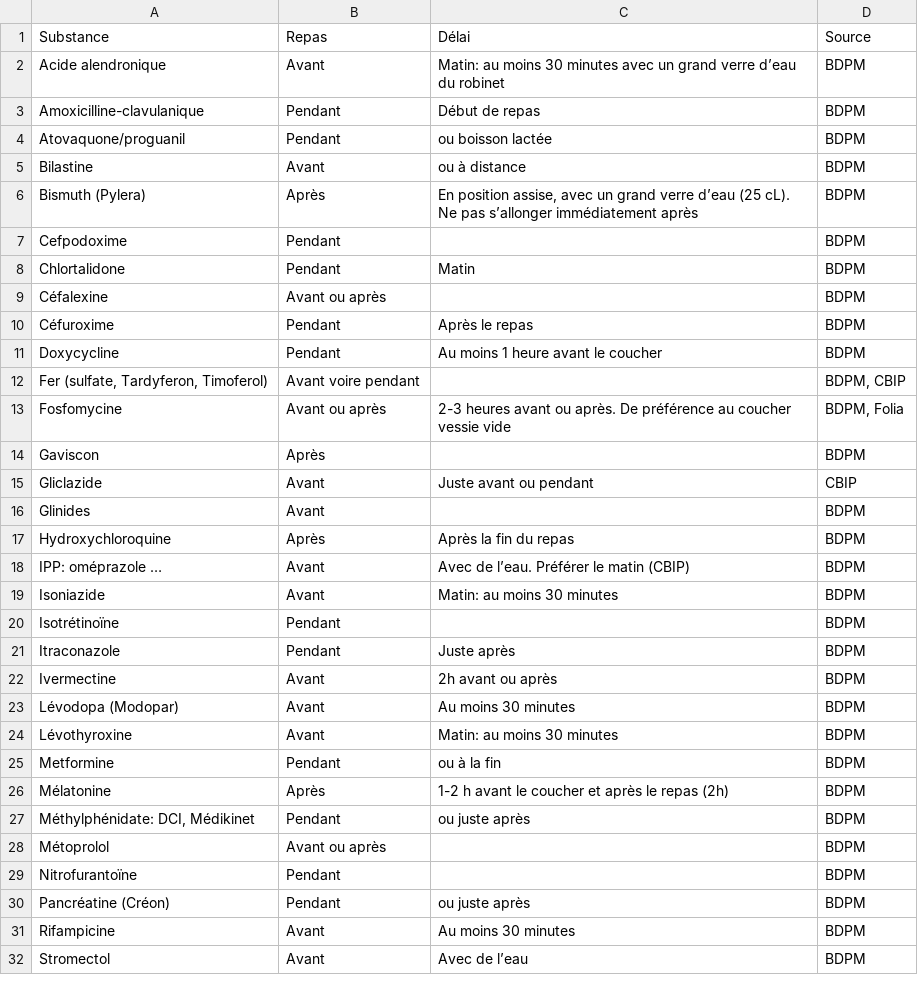
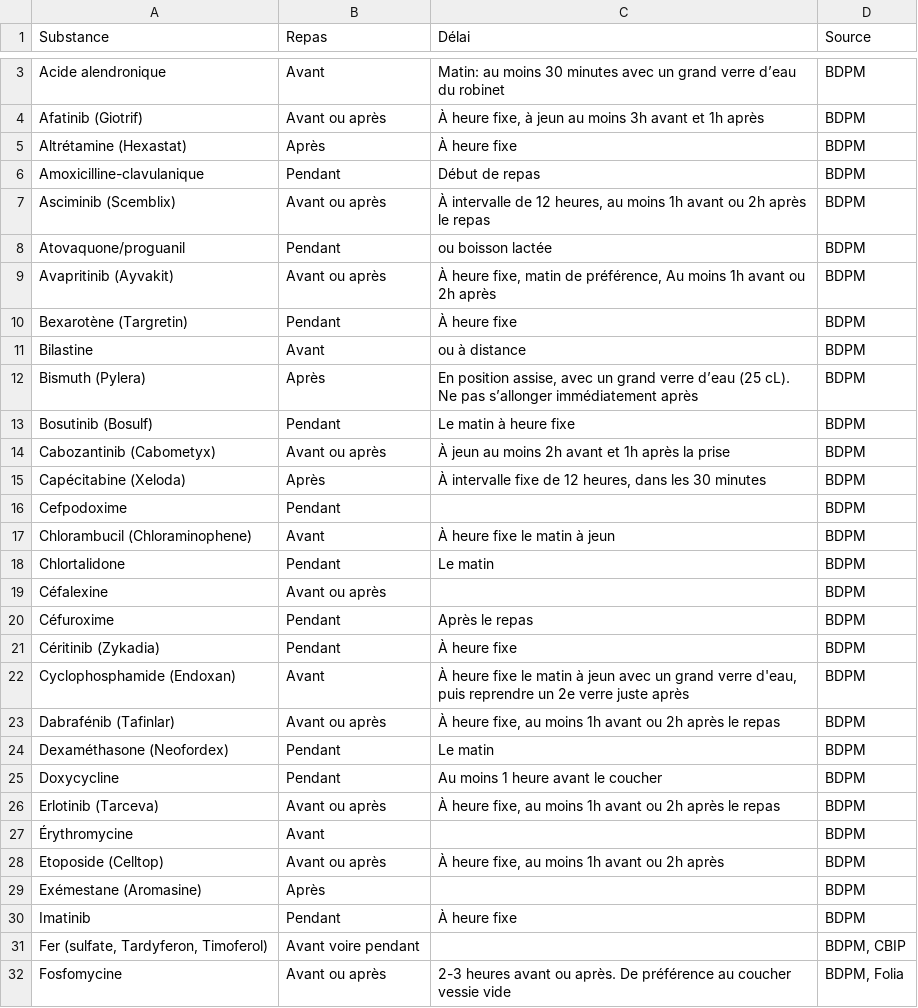
Before and after one commit to djibe/recommandations-medicales, a CSV file: assets/data/medicaments-repas.csv, drawn as a sheet; only a part is shown, gaps mark what is left out; the shorter side is filled out with more unchanged rows; the diff covers the shown part only.

```diff
--- a/assets/data/medicaments-repas.csv
+++ b/assets/data/medicaments-repas.csv
@@ -2,11 +3,29 @@ Substance;Repas;Délai;Source
 Acide alendronique;Avant;Matin: au moins 30 minutes avec un grand verre d’eau du robinet;BDPM
+Afatinib (Giotrif);Avant ou après;À heure fixe, à jeun au moins 3h avant et 1h après;BDPM
+Altrétamine (Hexastat);Après;À heure fixe;BDPM
 Amoxicilline-clavulanique;Pendant;Début de repas;BDPM
+Asciminib (Scemblix);Avant ou après;À intervalle de 12 heures, au moins 1h avant ou 2h après le repas;BDPM
 Atovaquone/proguanil;Pendant;ou boisson lactée;BDPM
+Avapritinib (Ayvakit);Avant ou après;À heure fixe, matin de préférence, Au moins 1h avant ou 2h après;BDPM
+Bexarotène (Targretin);Pendant;À heure fixe;BDPM
 Bilastine;Avant;ou à distance;BDPM
 Bismuth (Pylera);Après;En position assise, avec un grand verre d’eau (25 cL). Ne pas s’allonger immédiatement après;BDPM
+Bosutinib (Bosulf);Pendant;Le matin à heure fixe;BDPM
+Cabozantinib (Cabometyx);Avant ou après;À jeun au moins 2h avant et 1h après la prise;BDPM
+Capécitabine (Xeloda);Après;À intervalle fixe de 12 heures, dans les 30 minutes;BDPM
 Cefpodoxime;Pendant;;BDPM
-Chlortalidone;Pendant;Matin;BDPM
+Chlorambucil (Chloraminophene);Avant;À heure fixe le matin à jeun;BDPM
+Chlortalidone;Pendant;Le matin;BDPM
 Céfalexine;Avant ou après;;BDPM
 Céfuroxime;Pendant;Après le repas;BDPM
+Céritinib (Zykadia);Pendant;À heure fixe;BDPM
+Cyclophosphamide (Endoxan);Avant;À heure fixe le matin à jeun avec un grand verre d'eau, puis reprendre un 2e verre juste après;BDPM
+Dabrafénib (Tafinlar);Avant ou après;À heure fixe, au moins 1h avant ou 2h après le repas;BDPM
+Dexaméthasone (Neofordex);Pendant;Le matin;BDPM
 Doxycycline;Pendant;Au moins 1 heure avant le coucher;BDPM
+Erlotinib (Tarceva);Avant ou après;À heure fixe, au moins 1h avant ou 2h après le repas;BDPM
+Érythromycine;Avant;;BDPM
+Etoposide (Celltop);Avant ou après;À heure fixe, au moins 1h avant ou 2h après;BDPM
+Exémestane (Aromasine);Après;;BDPM
+Imatinib;Pendant;À heure fixe;BDPM
 Fer (sulfate, Tardyferon, Timoferol);Avant voire pendant;;BDPM, CBIP
```
Also changed, not shown: 24 added rows elsewhere in this file, 8 other files.
